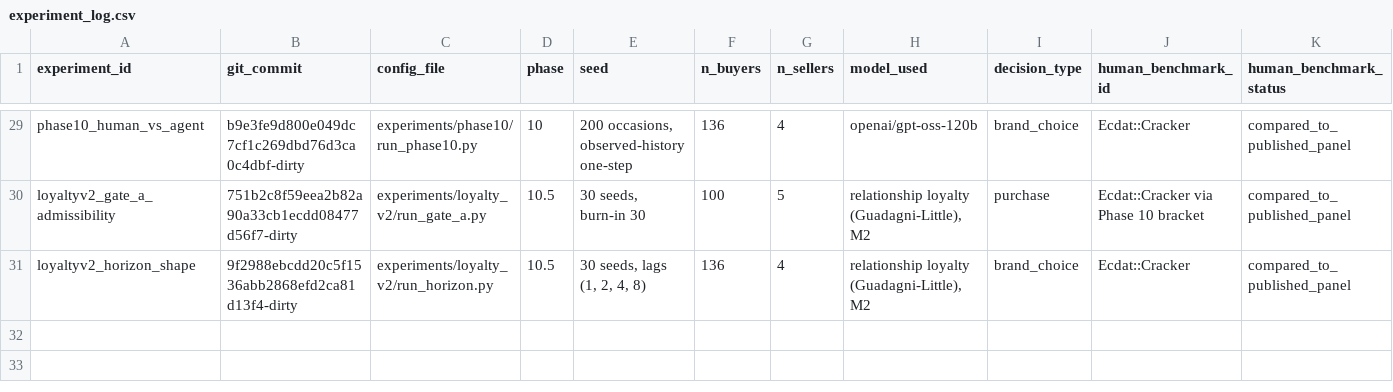
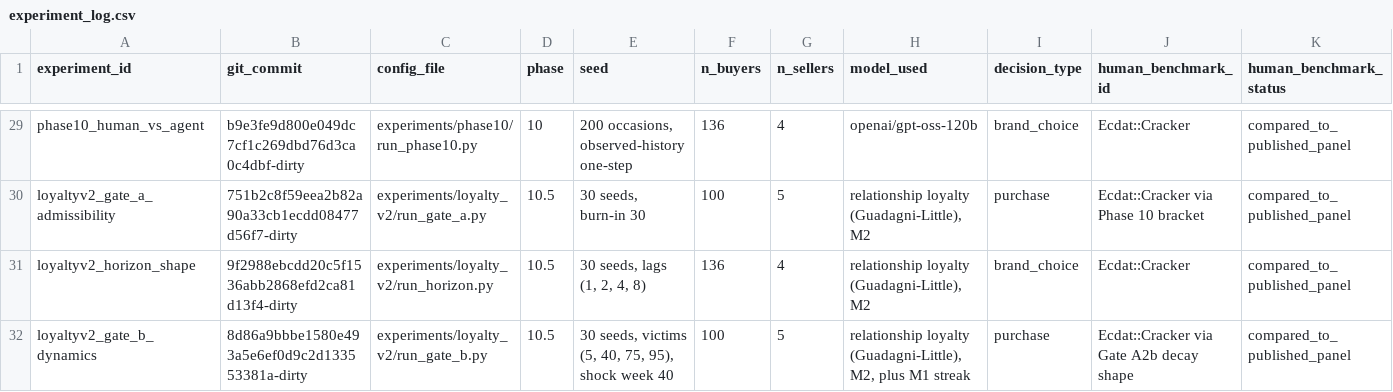
Before and after one commit to heatherluu99/learned-market, a CSV file: experiment_log.csv, drawn as a sheet; only a part is shown, gaps mark what is left out; rows hold the shown columns only; the diff names each change by its address in the sheet, - before the commit and + after, or states it on an @@ line.

Commit message:
Loyalty v2 Gate B: the path-dependence null survives a mechanism built to break it
Phase 6 attributed its path-dependence null partly to the streak counter's
three-week cap - a bonus that stops growing and resets on one switch cannot
carry a perturbation forward. That explanation is now ruled out. The v2
mechanism has no cap, decays geometrically rather than resetting, and at
rho = 0.95 has a 13.5-week half-life, and a week-0 perturbation still leaves
no trace sixty weeks later. All six primary cells are exactly zero, as is M1.

Two cells in the rho = 0.95 row are nonzero, and they are noise rather than a
trend: 0.0033 is two differing buyer-weeks out of 600 and 0.0017 is one, and
they are non-monotonic in gamma - absent at 0.75, largest at 1.50, smaller at
3.00. Both verdicts are equivalent. That the only divergence anywhere sits in
the row the human decay shape excludes is a direction worth recording, not a
finding, and it is recorded as one.

Shock recovery separates M1 from M2 in the direction Gate C cares about.
Memory raises the rate of returning to a shocked seller in every cell, by 1.5
to 6.9 points, while permanent switching moves less than one point anywhere.
But M1 recovers more slowly than its own memory-off control (+0.229 weeks)
while every rho >= 0.80 stock cell recovers faster (-0.02 to -0.17): a counter
that resets on one switch loses the relationship the moment an outage forces a
substitute, where a decaying stock keeps most of it and pulls the buyer back.
This is the first place in the branch where the two theories of loyalty give
different answers.

The effect is largest at rho = 0.80 rather than 0.95, the same persistence
versus recency-weight tradeoff Gate A2b turned up.

Nothing here revises Phase 6's own shock result - that was week 12 of a
22-week season in its own market, against week 40 of 66 in Phase 7a's here, so
the valid comparison is M1 against M2 within this experiment.

Gate B runs all nine cells per the amended plan. Gate B3, Phase 9c's
amplification as A(R, rho, gamma), still needs the distillation pipeline per
cell and is not included.

```diff
--- a/experiment_log.csv
+++ b/experiment_log.csv
+row 32: loyaltyv2_gate_b_dynamics | 8d86a9bbbe1580e493a5e6ef0d9c2d133553381a-dirty | experiments/loyalty_v2/run_gate_b.py | 10.5 | 30 seeds, victims (5, 40, 75, 95), shock week 40 | 100 | 5 | relationship loyalty (Guadagni-Little), M2, plus M1 streak | purchase | Ecdat::Cracker via Gate A2b decay shape | compared_to_published_panel
```
Also changed, not shown: 4 other files.
